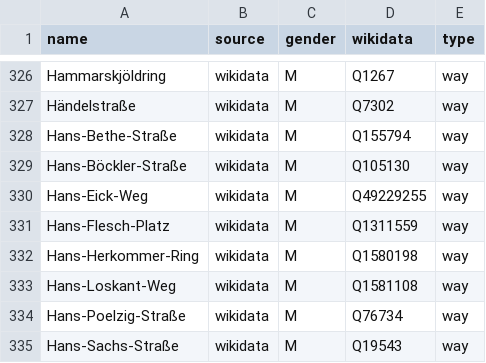
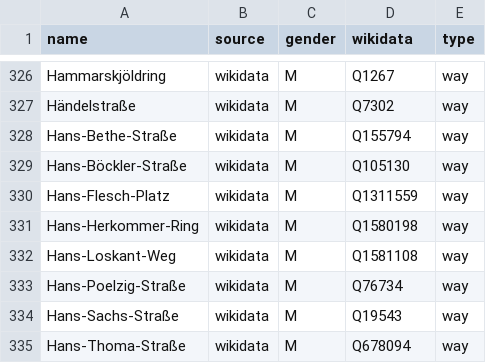
Before and after one commit to EqualStreetNames/equalstreetnames-frankfurt-am-main, a CSV file: data/gender.csv, drawn as a sheet; only a part is shown, gaps mark what is left out; the shorter side is filled out with more unchanged rows; the diff names each change by its address in the sheet, - before the commit and + after, or states it on an @@ line.

```diff
--- a/data/gender.csv
+++ b/data/gender.csv
-row 330: Hans-Eick-Weg | wikidata | M | Q49229255 | way
```
Also changed, not shown: data/other.csv, 4 other files.
